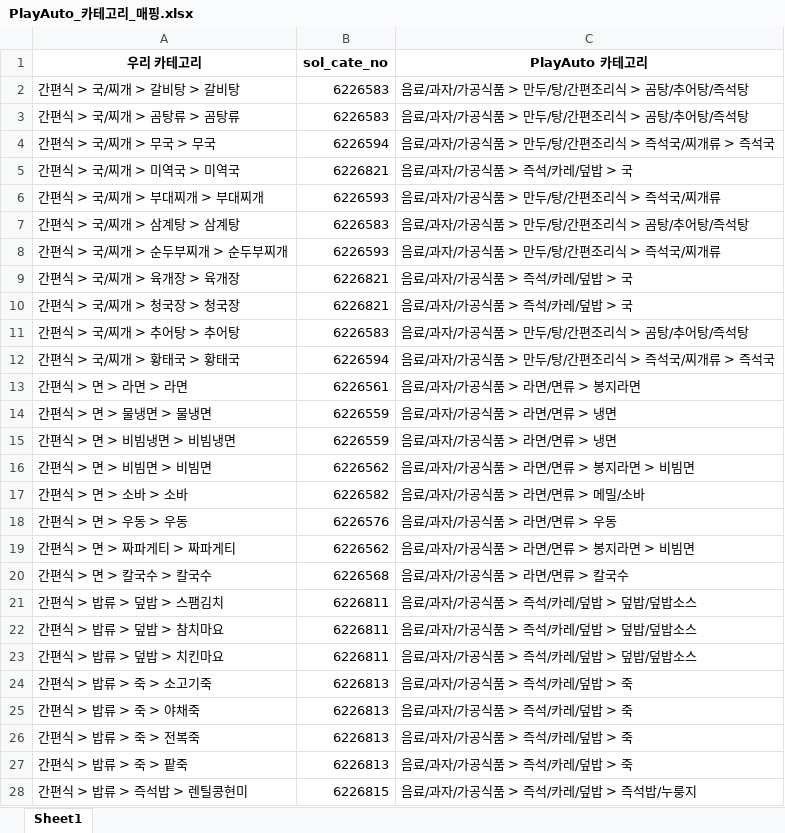
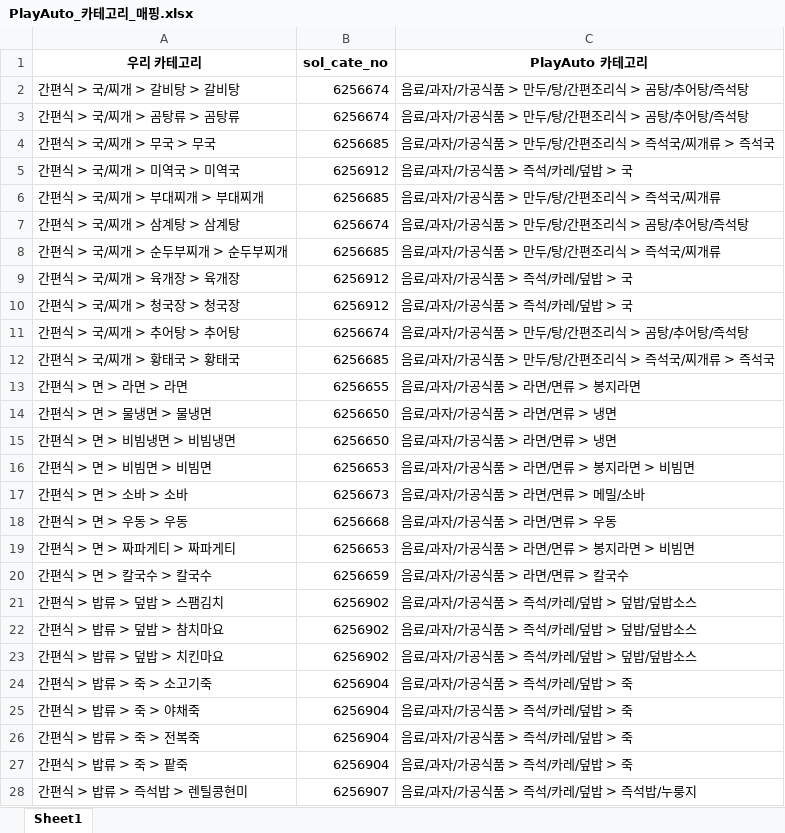
Before and after one commit to sunes26/bada_auction, an Excel workbook: PlayAuto_카테고리_매핑.xlsx, sheet Sheet1, drawn as a sheet; only a part is shown; values as stored, in another font and other column widths than the file's, no borders; the diff covers the shown part only; the diff names each change by its address in the sheet, - before the commit and + after, or states it on an @@ line.

```diff
--- a/PlayAuto_카테고리_매핑.xlsx (sheet Sheet1)
+++ b/PlayAuto_카테고리_매핑.xlsx (sheet Sheet1)
-B2:B3 (sol_cate_no): 6226583
+B2:B3 (sol_cate_no): 6256674
-B4 (sol_cate_no): 6226594
+B4 (sol_cate_no): 6256685
-B5 (sol_cate_no): 6226821
+B5 (sol_cate_no): 6256912
-B6 (sol_cate_no): 6226593
+B6 (sol_cate_no): 6256685
-B7 (sol_cate_no): 6226583
+B7 (sol_cate_no): 6256674
-B8 (sol_cate_no): 6226593
+B8 (sol_cate_no): 6256685
-B9:B10 (sol_cate_no): 6226821
+B9:B10 (sol_cate_no): 6256912
-B11 (sol_cate_no): 6226583
+B11 (sol_cate_no): 6256674
-B12 (sol_cate_no): 6226594
+B12 (sol_cate_no): 6256685
-B13 (sol_cate_no): 6226561
+B13 (sol_cate_no): 6256655
-B14:B15 (sol_cate_no): 6226559
+B14:B15 (sol_cate_no): 6256650
-B16 (sol_cate_no): 6226562
+B16 (sol_cate_no): 6256653
-B17 (sol_cate_no): 6226582
+B17 (sol_cate_no): 6256673
-B18 (sol_cate_no): 6226576
+B18 (sol_cate_no): 6256668
-B19 (sol_cate_no): 6226562
+B19 (sol_cate_no): 6256653
-B20 (sol_cate_no): 6226568
+B20 (sol_cate_no): 6256659
-B21:B23 (sol_cate_no): 6226811
+B21:B23 (sol_cate_no): 6256902
-B24:B27 (sol_cate_no): 6226813
+B24:B27 (sol_cate_no): 6256904
-B28 (sol_cate_no): 6226815
+B28 (sol_cate_no): 6256907
```
Also changed, not shown: 48 edited cells elsewhere in this sheet, 1 other file.
